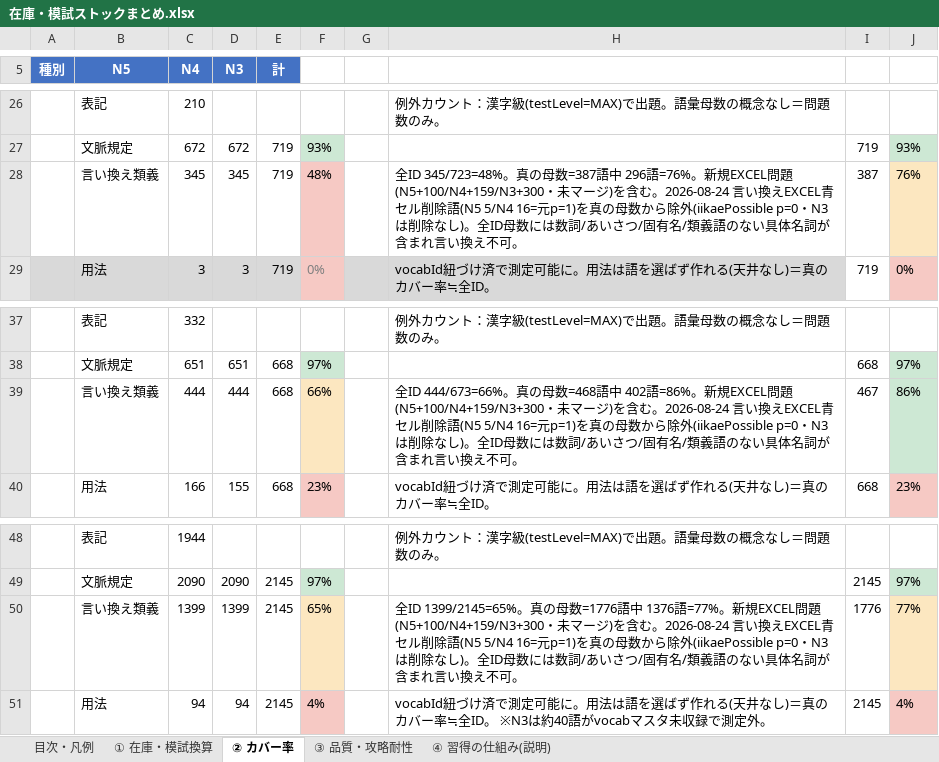
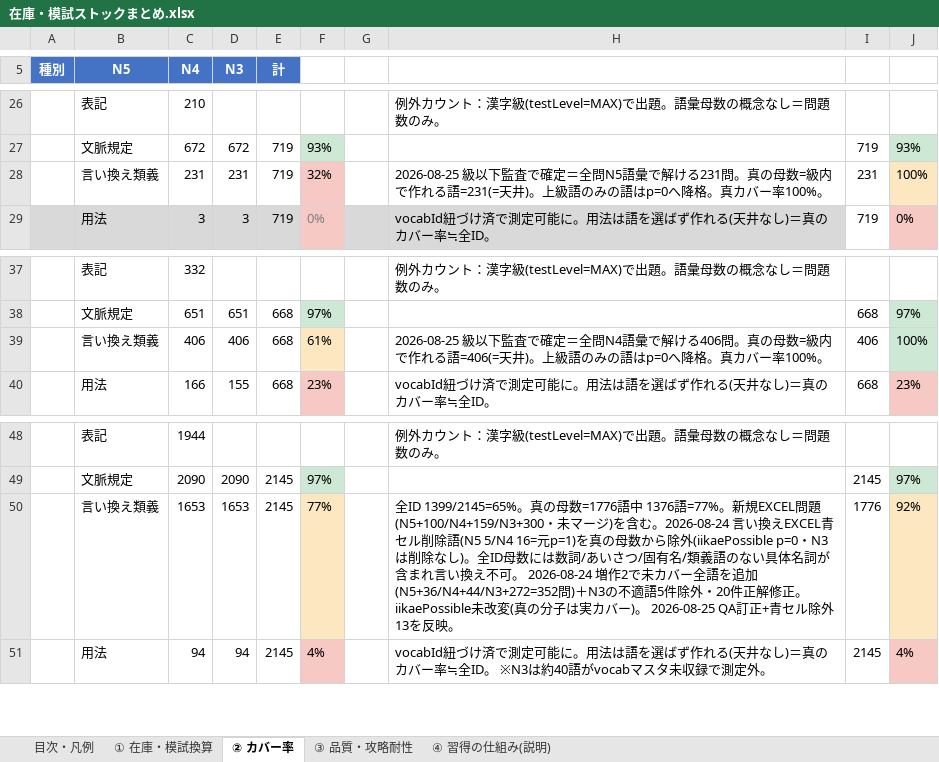
Before and after one commit to JinKato2020/safa-JLPT, an Excel workbook: memory/在庫・模試ストックまとめ.xlsx, sheet ② カバー率, drawn as a sheet; only a part is shown, gaps mark what is left out; values as stored, in another font and other column widths than the file's, no borders; removed rows and columns are numbered as before the commit, all else as after; the diff names each change by its address in the sheet, - before the commit and + after, or states it on an @@ line.

```diff
--- a/memory/在庫・模試ストックまとめ.xlsx (sheet ② カバー率)
+++ b/memory/在庫・模試ストックまとめ.xlsx (sheet ② カバー率)
-row 28:  | 言い換え類義 | 345 | 345 | 719 | 48% |  | 全ID 345/723=48%。真の母数=387語中 296語=76%。新規EXCEL問題(N5+100/N4+159/N3+300・未マージ)を含む。2026-08-24 言い換えEXCEL青セル削除語(N5 5/N4 16=元p=1)を真の母数から除外(iikaePossible p=0・N3は削除なし)。全ID母数には数詞/あいさつ/固有名/類義語のない具体名詞が含まれ言い換え不可。 | 387 | 76%
+row 28:  | 言い換え類義 | 231 | 231 | 719 | 32% |  | 2026-08-25 級以下監査で確定＝全問N5語彙で解ける231問。真の母数=級内で作れる語=231(=天井)。上級語のみの語はp=0へ降格。真カバー率100%。 | 231 | 100%
-row 39:  | 言い換え類義 | 444 | 444 | 668 | 66% |  | 全ID 444/673=66%。真の母数=468語中 402語=86%。新規EXCEL問題(N5+100/N4+159/N3+300・未マージ)を含む。2026-08-24 言い換えEXCEL青セル削除語(N5 5/N4 16=元p=1)を真の母数から除外(iikaePossible p=0・N3は削除なし)。全ID母数には数詞/あいさつ/固有名/類義語のない具体名詞が含まれ言い換え不可。 | 467 | 86%
+row 39:  | 言い換え類義 | 406 | 406 | 668 | 61% |  | 2026-08-25 級以下監査で確定＝全問N4語彙で解ける406問。真の母数=級内で作れる語=406(=天井)。上級語のみの語はp=0へ降格。真カバー率100%。 | 406 | 100%
-row 50:  | 言い換え類義 | 1399 | 1399 | 2145 | 65% |  | 全ID 1399/2145=65%。真の母数=1776語中 1376語=77%。新規EXCEL問題(N5+100/N4+159/N3+300・未マージ)を含む。2026-08-24 言い換えEXCEL青セル削除語(N5 5/N4 16=元p=1)を真の母数から除外(iikaePossible p=0・N3は削除なし)。全ID母数には数詞/あいさつ/固有名/類義語のない具体名詞が含まれ言い換え不可。 | 1776 | 77%
+row 50:  | 言い換え類義 | 1653 | 1653 | 2145 | 77% |  | 全ID 1399/2145=65%。真の母数=1776語中 1376語=77%。新規EXCEL問題(N5+100/N4+159/N3+300・未マージ)を含む。2026-08-24 言い換えEXCEL青セル削除語(N5 5/N4 16=元p=1)を真の母数から除外(iikaePossible p=0・N3は削除なし)。全ID母数には数詞/あいさつ/固有名/類義語のない具体名詞が含まれ言い換え不可。 2026-08-24 増作2で未カバー全語を追加(N5+36/N4+44/N3+272=352問)＋N3の不適語5件除外・20件正解修正。iikaePossible未改変(真の分子は実カバー)。 2026-08-25 QA訂正+青セル除外13を反映。 | 1776 | 92%
```
Also changed, not shown: 13 other files.
